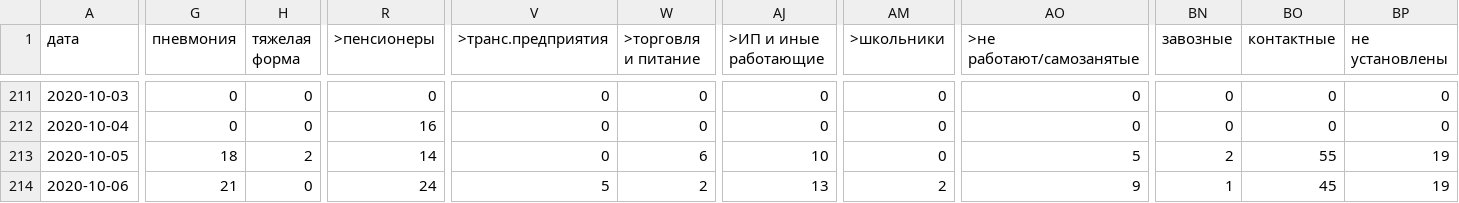
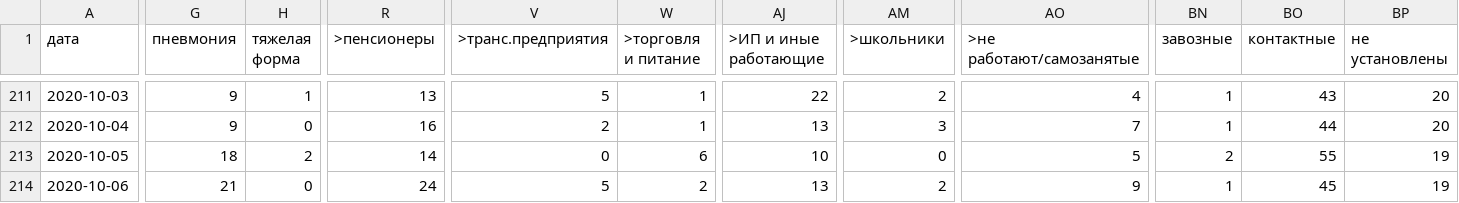
Before and after one commit to KonstantinKlepikov/covid-kaliningrad, a CSV file: data/data.csv, drawn as a sheet; only a part is shown, gaps mark what is left out; the diff covers the shown part only; the diff names each change by its address in the sheet, - before the commit and + after, or states it on an @@ line.

```diff
--- a/data/data.csv
+++ b/data/data.csv
-G211:G212 (пневмония): 0
+G211:G212 (пневмония): 9
-H211 (тяжелая форма): 0
+H211 (тяжелая форма): 1
-R211 (>пенсионеры): 0
+R211 (>пенсионеры): 13
-V211 (>транс.предприятия): 0
+V211 (>транс.предприятия): 5
-W211:W212 (>торговля и питание): 0
+W211:W212 (>торговля и питание): 1
-AJ211 (>ИП и иные работающие): 0
+AJ211 (>ИП и иные работающие): 22
-AM211 (>школьники): 0
+AM211 (>школьники): 2
-AO211 (>не работают/самозанятые): 0
+AO211 (>не работают/самозанятые): 4
-BN211:BN212 (завозные): 0
+BN211:BN212 (завозные): 1
-BO211 (контактные): 0
+BO211 (контактные): 43
-BP211:BP212 (не установлены): 0
+BP211:BP212 (не установлены): 20
-V212 (>транс.предприятия): 0
+V212 (>транс.предприятия): 2
-AJ212 (>ИП и иные работающие): 0
+AJ212 (>ИП и иные работающие): 13
-AM212 (>школьники): 0
+AM212 (>школьники): 3
-AO212 (>не работают/самозанятые): 0
+AO212 (>не работают/самозанятые): 7
-BO212 (контактные): 0
+BO212 (контактные): 44
```
Also changed, not shown: 51 edited cells elsewhere in this file, data/destrib.csv.
